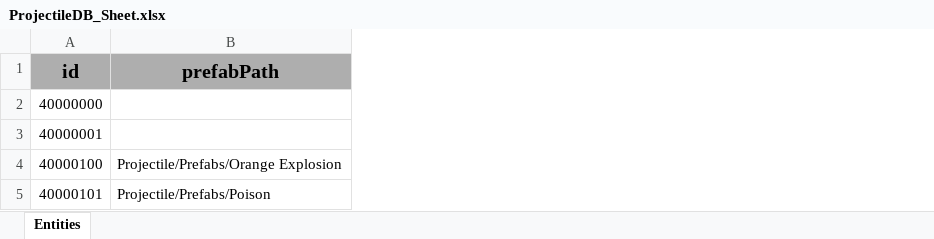
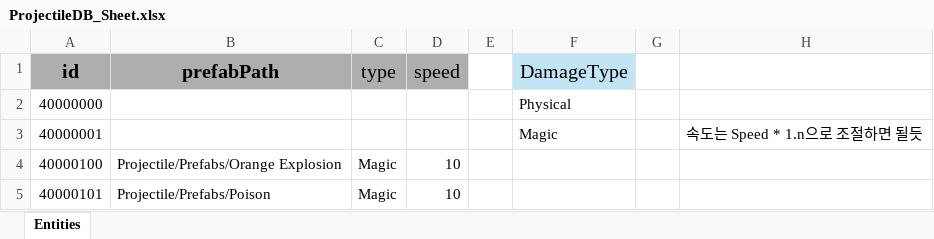
Before and after one commit to GGB97/Sisyphus_Mirror, an Excel workbook: Assets/Excel/Projectile/ProjectileDB_Sheet.xlsx, sheet Entities, drawn as a sheet; values as stored, in another font and other column widths than the file's, no borders; the diff names each change by its address in the sheet, - before the commit and + after, or states it on an @@ line.

Commit message:
Feat : Projectile 임시 병합

```diff
--- a/Assets/Excel/Projectile/ProjectileDB_Sheet.xlsx (sheet Entities)
+++ b/Assets/Excel/Projectile/ProjectileDB_Sheet.xlsx (sheet Entities)
+column C (type), rows 4-5: Magic | Magic
+column D (speed), rows 4-5: 10 | 10
+column E, empty
+column F (DamageType), rows 2-3: Physical | Magic
+column G, empty
+column H, row 3: 속도는 Speed * 1.n으로 조절하면 될듯
```
Also changed, not shown: 10 other files.
